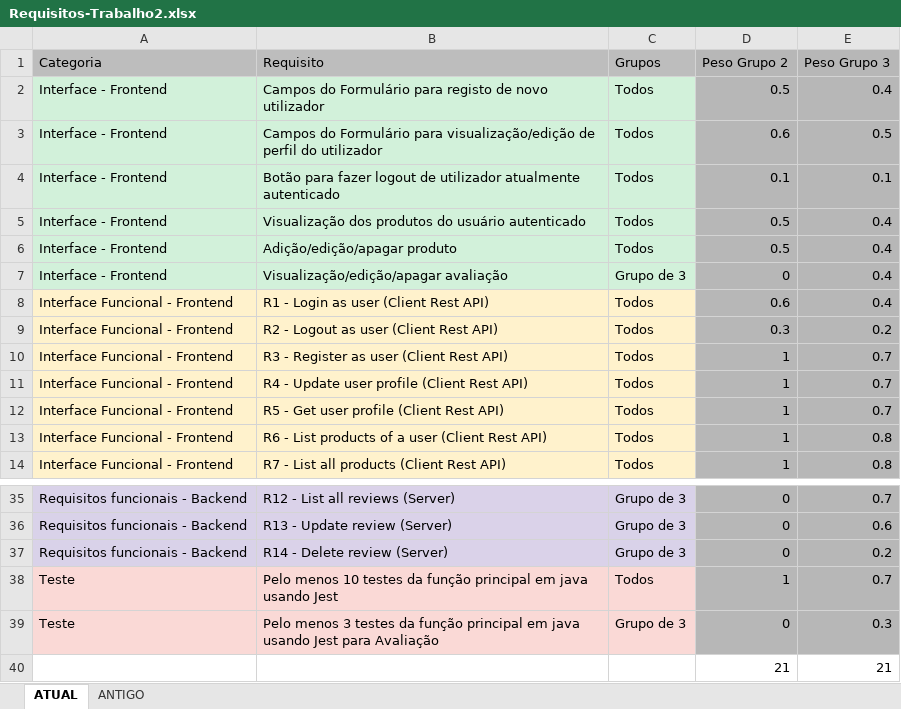
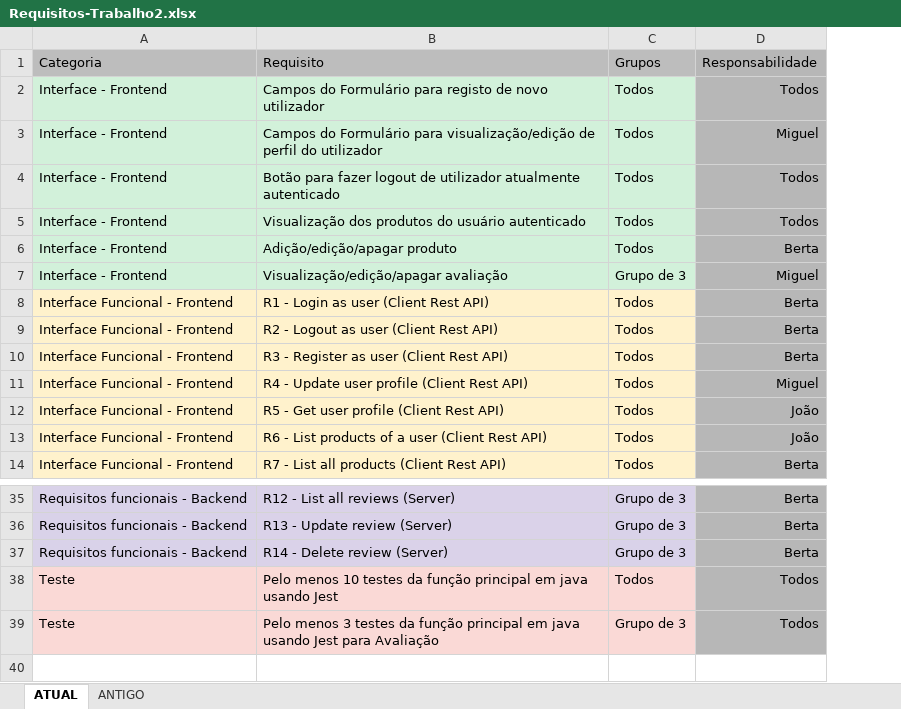
Before and after one commit to joaopedroseq/AOR-PAJ-GreenDealsProject, an Excel workbook: Requisitos-Trabalho2.xlsx, sheet ATUAL, drawn as a sheet; only a part is shown, gaps mark what is left out; values as stored, in another font and other column widths than the file's, no borders; charts and pictures not drawn; removed rows and columns are numbered as before the commit, all else as after; the diff names each change by its address in the sheet, - before the commit and + after, or states it on an @@ line.

Commit message:
Criado o Requisitos

```diff
--- a/Requisitos-Trabalho2.xlsx (sheet ATUAL)
+++ b/Requisitos-Trabalho2.xlsx (sheet ATUAL)
-column D, rows 1-14: Peso Grupo 2 | 0.5 | 0.6 | 0.1 | 0.5 | 0.5 | 0 | 0.6 | 0.3 | 1 | 1 | 1 | 1 | 1; rows 35-39: 0 | 0 | 0 | 1 | 0
-column E, rows 1-14: Peso Grupo 3 | 0.4 | 0.5 | 0.1 | 0.4 | 0.4 | 0.4 | 0.4 | 0.2 | 0.7 | 0.7 | 0.7 | 0.8 | 0.8; rows 35-39: 0.7 | 0.6 | 0.2 | 0.7 | 0.3
+column D, rows 1-14: Responsabilidade | Todos | Miguel | Todos | Todos | Berta | Miguel | Berta | Berta | Berta | Miguel | João | João | Berta; rows 35-39: Berta | Berta | Berta | Todos | Todos
-row 40:  |  |  | 21 | 21
```
Also changed, not shown: charts or pictures.
